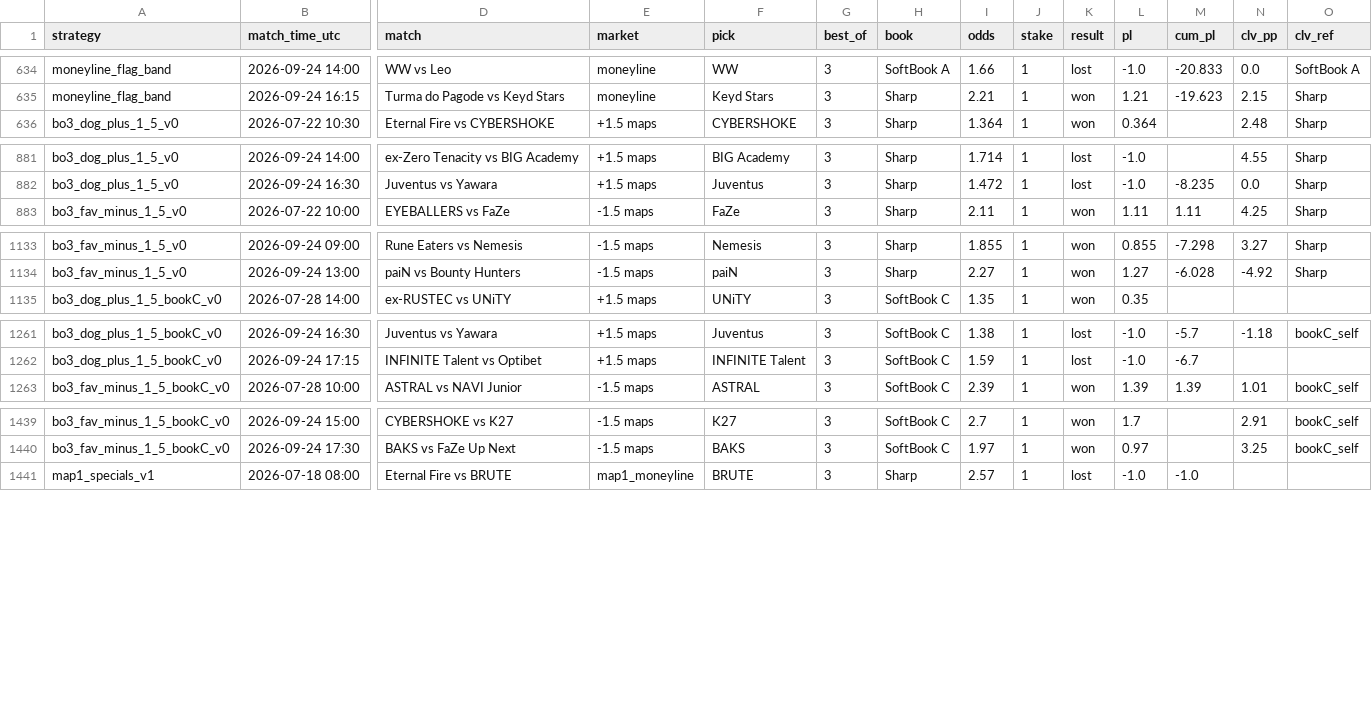
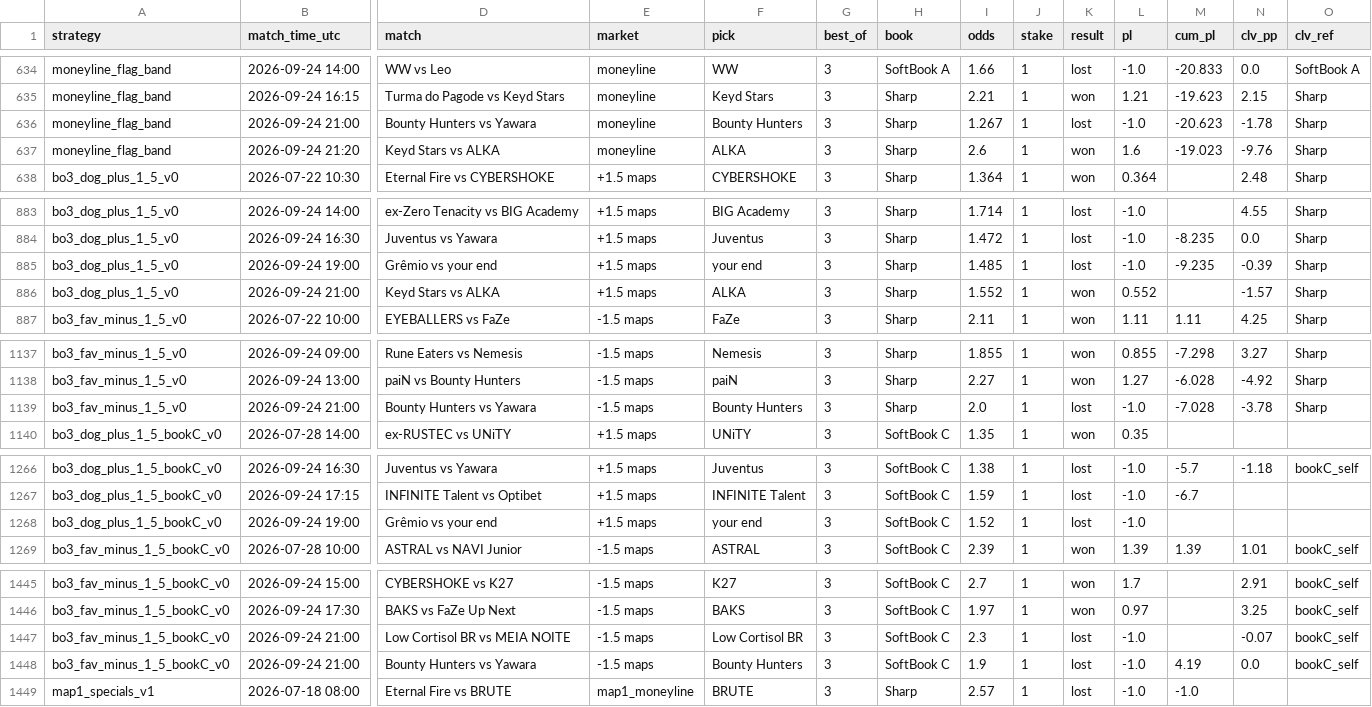
Before and after one commit to hyprcs/cs2hub, a CSV file: strategies/data/all.csv, drawn as a sheet; only a part is shown, gaps mark what is left out; rows hold the shown columns only; the diff names each change by its address in the sheet, - before the commit and + after, or states it on an @@ line.

```diff
--- a/strategies/data/all.csv
+++ b/strategies/data/all.csv
+row 636: moneyline_flag_band | 2026-09-24 21:00 | Bounty Hunters vs Yawara | moneyline | Bounty Hunters | 3 | Sharp | 1.267 | 1 | lost | -1.0 | -20.623 | -1.78 | Sharp
+row 637: moneyline_flag_band | 2026-09-24 21:20 | Keyd Stars vs ALKA | moneyline | ALKA | 3 | Sharp | 2.6 | 1 | won | 1.6 | -19.023 | -9.76 | Sharp
+row 885: bo3_dog_plus_1_5_v0 | 2026-09-24 19:00 | Grêmio vs your end | +1.5 maps | your end | 3 | Sharp | 1.485 | 1 | lost | -1.0 | -9.235 | -0.39 | Sharp
+row 886: bo3_dog_plus_1_5_v0 | 2026-09-24 21:00 | Keyd Stars vs ALKA | +1.5 maps | ALKA | 3 | Sharp | 1.552 | 1 | won | 0.552 |  | -1.57 | Sharp
+row 1139: bo3_fav_minus_1_5_v0 | 2026-09-24 21:00 | Bounty Hunters vs Yawara | -1.5 maps | Bounty Hunters | 3 | Sharp | 2.0 | 1 | lost | -1.0 | -7.028 | -3.78 | Sharp
+row 1268: bo3_dog_plus_1_5_bookC_v0 | 2026-09-24 19:00 | Grêmio vs your end | +1.5 maps | your end | 3 | SoftBook C | 1.52 | 1 | lost | -1.0
+row 1447: bo3_fav_minus_1_5_bookC_v0 | 2026-09-24 21:00 | Low Cortisol BR vs MEIA NOITE | -1.5 maps | Low Cortisol BR | 3 | SoftBook C | 2.3 | 1 | lost | -1.0 |  | -0.07 | bookC_self
+row 1448: bo3_fav_minus_1_5_bookC_v0 | 2026-09-24 21:00 | Bounty Hunters vs Yawara | -1.5 maps | Bounty Hunters | 3 | SoftBook C | 1.9 | 1 | lost | -1.0 | 4.19 | 0.0 | bookC_self
```
Also changed, not shown: strategies/data/bo3_dog_plus_1_5_bookC_v0.csv, strategies/data/bo3_dog_plus_1_5_v0.csv, 10 other files.
